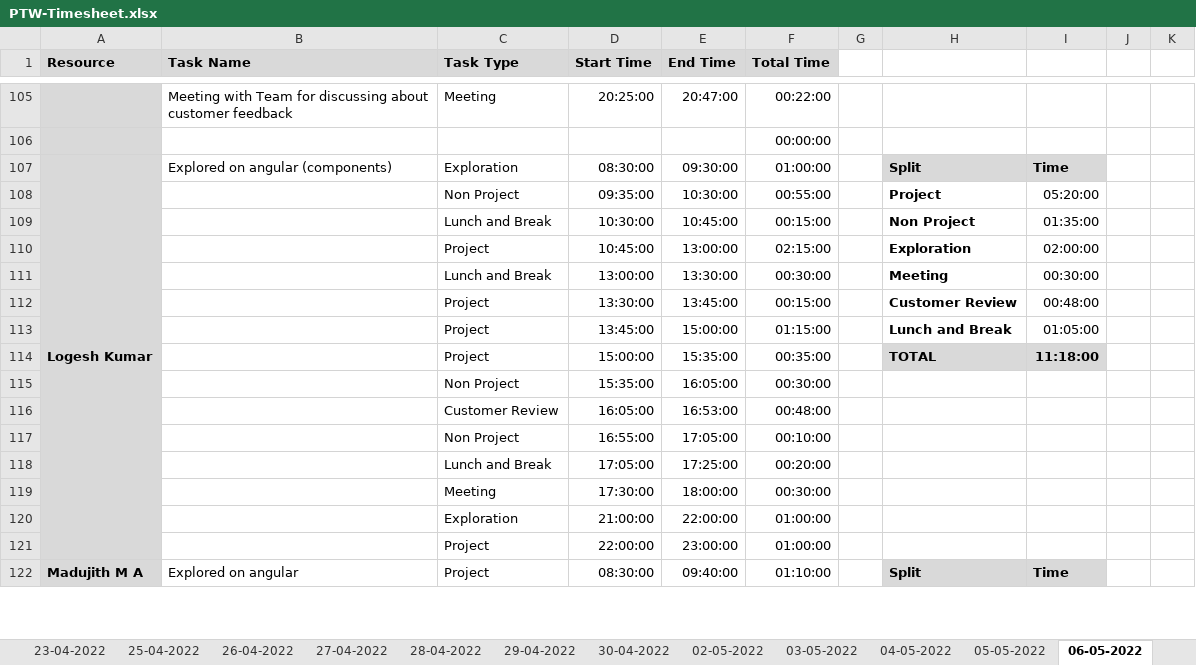
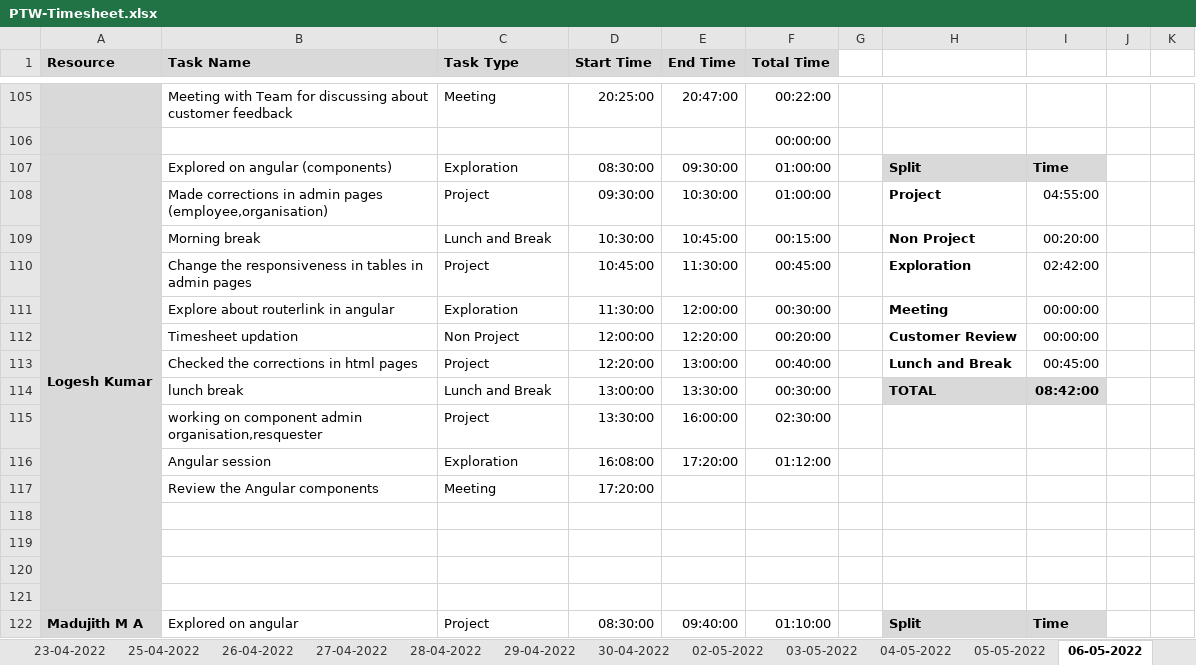
Before and after one commit to Tenacious-Org/Project-A5, an Excel workbook: Process/Timesheet/PTW-Timesheet.xlsx, sheet 06-05-2022, drawn as a sheet; only a part is shown, gaps mark what is left out; values as stored, in another font and other column widths than the file's, no borders; conditional formats not drawn; removed rows and columns are numbered as before the commit, all else as after; rows hold the shown columns only; the diff covers the shown part only; the diff names each change by its address in the sheet, - before the commit and + after, or states it on an @@ line.

Commit message:
Update PTW-Timesheet.xlsx

```diff
--- a/Process/Timesheet/PTW-Timesheet.xlsx (sheet 06-05-2022)
+++ b/Process/Timesheet/PTW-Timesheet.xlsx (sheet 06-05-2022)
-B108 (Task Name): (empty)
+B108 (Task Name): Made corrections in admin pages (employee,organisation)
-C108 (Task Type): Non Project
+C108 (Task Type): Project
-D108 (Start Time): 09:35:00
+D108 (Start Time): 09:30:00
-F108 (Total Time): 00:55:00
+F108 (Total Time): 01:00:00
-I108: 05:20:00
+I108: 04:55:00
-B109 (Task Name): (empty)
+B109 (Task Name): Morning break
-I109: 01:35:00
+I109: 00:20:00
-B110 (Task Name): (empty)
+B110 (Task Name): Change the responsiveness in tables in admin pages
-E110 (End Time): 13:00:00
+E110 (End Time): 11:30:00
-F110 (Total Time): 02:15:00
+F110 (Total Time): 00:45:00
-I110: 02:00:00
+I110: 02:42:00
+row 111:  | Explore about routerlink in angular | Exploration | 11:30:00 | 12:00:00 | 00:30:00 |  | Meeting | 00:00:00
+row 112:  | Timesheet updation | Non Project | 12:00:00 | 12:20:00 | 00:20:00 |  | Customer Review | 00:00:00
+row 113:  | Checked the corrections in html pages | Project | 12:20:00 | 13:00:00 | 00:40:00 |  | Lunch and Break | 00:45:00
-B114 (Task Name): (empty)
+B114 (Task Name): lunch break
-H114: Meeting
+H114: TOTAL
-H114:I114 fill: none
+H114:I114 fill: #D9D9D9
-I114: 00:30:00
+I114: 08:42:00
-I114 bold: off
+I114 bold: on
-row 112:  |  | Project | 13:30:00 | 13:45:00 | 00:15:00 |  | Customer Review | 00:48:00
-row 113:  |  | Project | 13:45:00 | 15:00:00 | 01:15:00 |  | Lunch and Break | 01:05:00
-row 114:  |  | Project | 15:00:00 | 15:35:00 | 00:35:00 |  | TOTAL | 11:18:00
-row 115:  |  | Non Project | 15:35:00 | 16:05:00 | 00:30:00
-row 116:  |  | Customer Review | 16:05:00 | 16:53:00 | 00:48:00
-row 117:  |  | Non Project | 16:55:00 | 17:05:00 | 00:10:00
+row 115:  | working on component admin organisation,resquester | Project | 13:30:00 | 16:00:00 | 02:30:00
+row 116:  | Angular session | Exploration | 16:08:00 | 17:20:00 | 01:12:00
+row 117:  | Review the Angular components | Meeting | 17:20:00
-row 118:  |  | Lunch and Break | 17:05:00 | 17:25:00 | 00:20:00
+row 118: (empty)
-row 119:  |  | Meeting | 17:30:00 | 18:00:00 | 00:30:00
+row 119: (empty)
-row 120:  |  | Exploration | 21:00:00 | 22:00:00 | 01:00:00
+row 120: (empty)
-row 121:  |  | Project | 22:00:00 | 23:00:00 | 01:00:00
+row 121: (empty)
```
Also changed, not shown: 9 added rows, 9 removed rows and 111 edited cells elsewhere in this sheet, formulas that keep their value.
